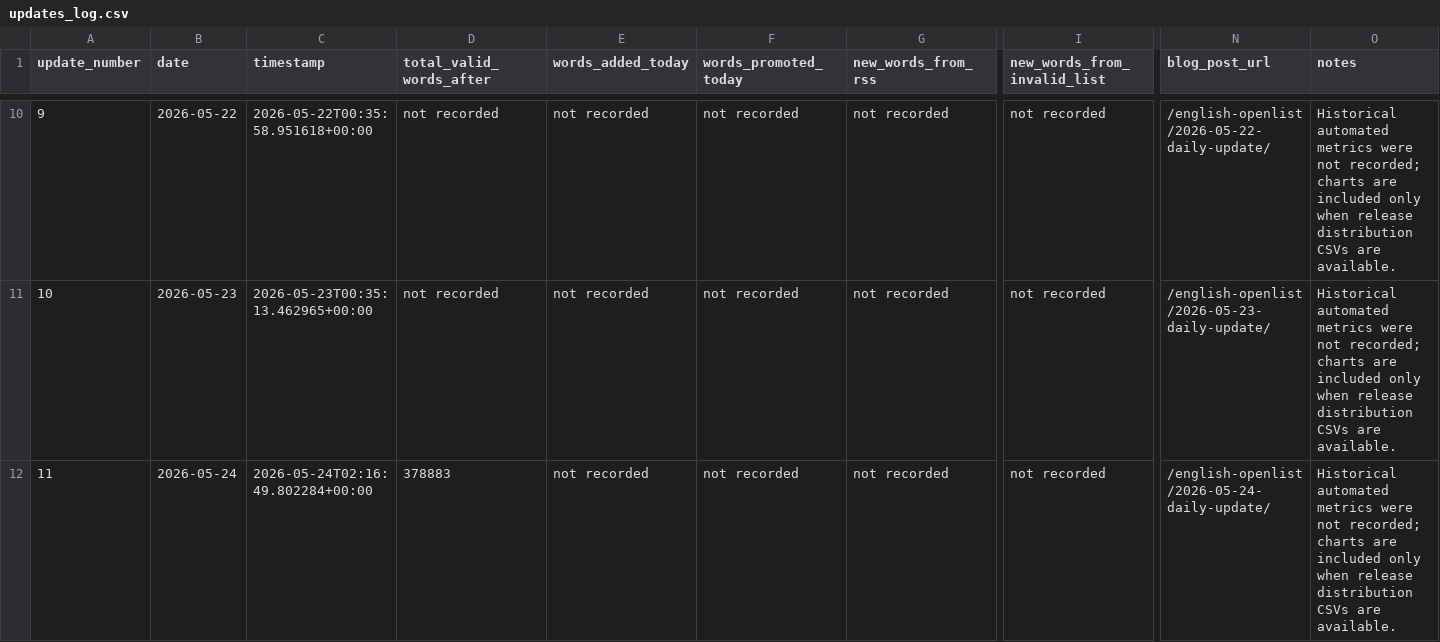
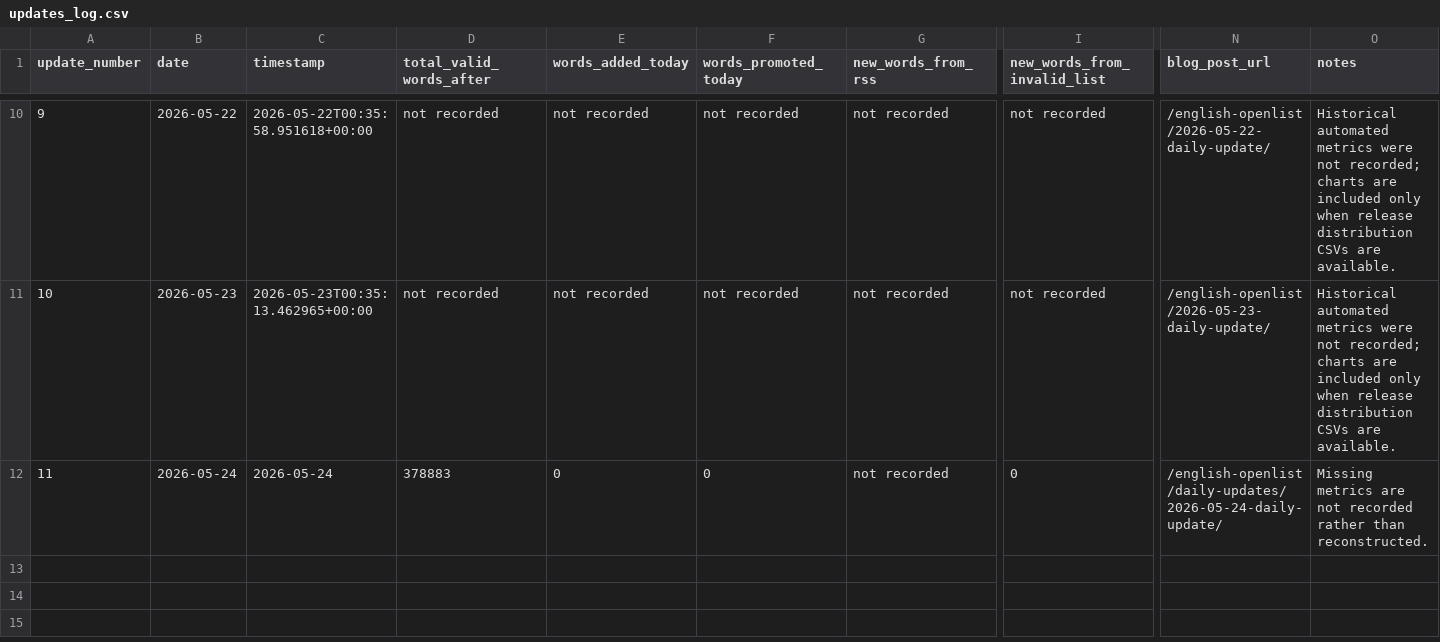
Before and after one commit to ryanjosephkamp/english-openlist, a CSV file: updates/updates_log.csv, drawn as a sheet; only a part is shown, gaps mark what is left out; the diff names each change by its address in the sheet, - before the commit and + after, or states it on an @@ line.

```diff
--- a/updates/updates_log.csv
+++ b/updates/updates_log.csv
-C12 (timestamp): 2026-05-24T02:16:49.802284+00:00
+C12 (timestamp): 2026-05-24
-E12 (words_added_today): not recorded
+E12 (words_added_today): 0
-F12 (words_promoted_today): not recorded
+F12 (words_promoted_today): 0
-I12 (new_words_from_invalid_list): not recorded
+I12 (new_words_from_invalid_list): 0
-N12 (blog_post_url): /english-openlist/2026-05-24-daily-update/
+N12 (blog_post_url): /english-openlist/daily-updates/2026-05-24-daily-update/
-O12 (notes): Historical automated metrics were not recorded; charts are included only when release distribution CSVs are available.
+O12 (notes): Missing metrics are not recorded rather than reconstructed.
```
Also changed, not shown: 3 other files.
